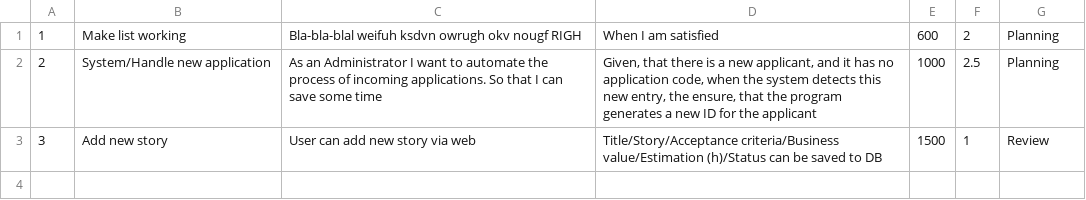
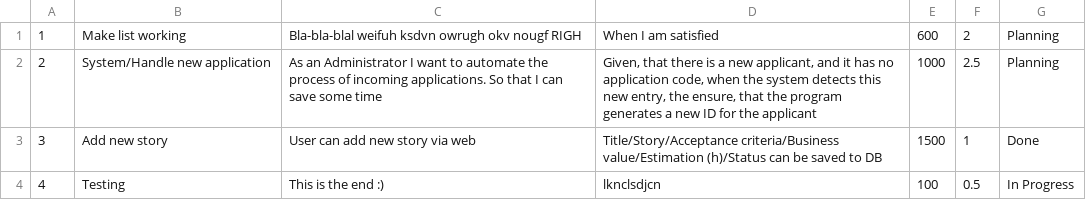
Before and after one commit to PeterBiro/super-sprinter-3000-PeterBiro, a CSV file: stories.csv, drawn as a sheet.

Commit message:
del story is done

```diff
--- a/stories.csv
+++ b/stories.csv
@@ -2,2 +2,3 @@
 2;System/Handle new application;As an Administrator I want to automate the process of incoming applications. So that I can save some time;Given, that there is a new applicant, and it has no application code, when the system detects this new entry, the ensure, that the program generates a new ID for the applicant;1000;2.5;Planning
-3;Add new story;User can add new story via web;Title/Story/Acceptance criteria/Business value/Estimation (h)/Status can be saved to DB;1500;1;Review
+3;Add new story;User can add new story via web;Title/Story/Acceptance criteria/Business value/Estimation (h)/Status can be saved to DB;1500;1;Done
+4;Testing;This is the end :);lknclsdjcn;100;0.5;In Progress
```
Also changed, not shown: 1 other file.
